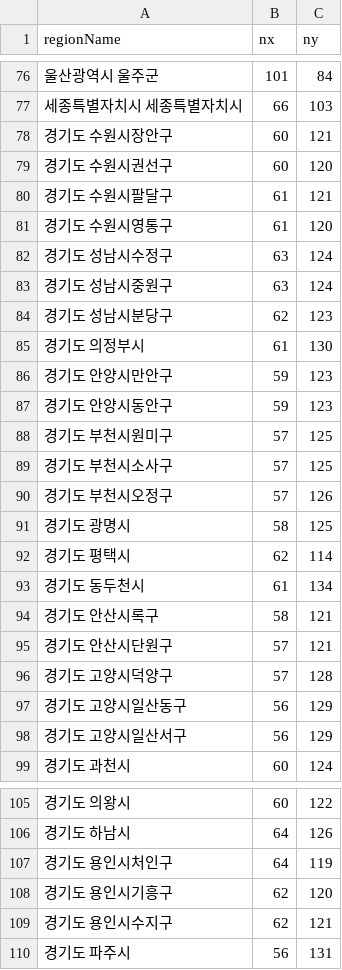
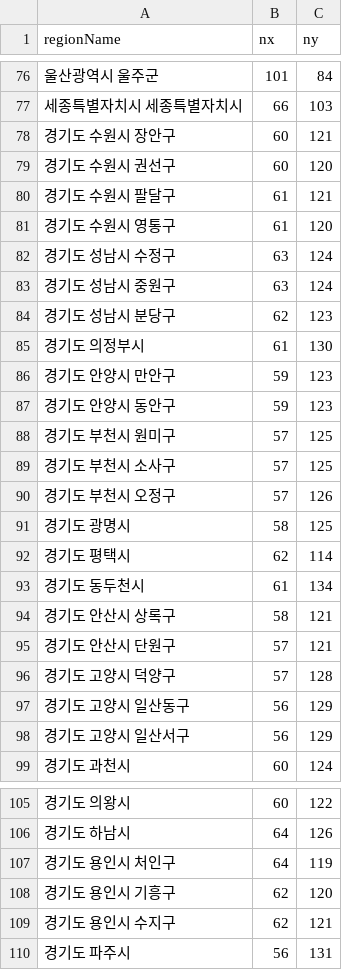
Before and after one commit to tmdcks801/sb04--team7, a CSV file: src/main/resources/regions.csv, drawn as a sheet; only a part is shown, gaps mark what is left out; the diff covers the shown part only.

```diff
--- a/src/main/resources/regions.csv
+++ b/src/main/resources/regions.csv
@@ -77,15 +77,15 @@
 세종특별자치시 세종특별자치시,66,103
-경기도 수원시장안구,60,121
-경기도 수원시권선구,60,120
-경기도 수원시팔달구,61,121
-경기도 수원시영통구,61,120
-경기도 성남시수정구,63,124
-경기도 성남시중원구,63,124
-경기도 성남시분당구,62,123
+경기도 수원시 장안구,60,121
+경기도 수원시 권선구,60,120
+경기도 수원시 팔달구,61,121
+경기도 수원시 영통구,61,120
+경기도 성남시 수정구,63,124
+경기도 성남시 중원구,63,124
+경기도 성남시 분당구,62,123
 경기도 의정부시,61,130
-경기도 안양시만안구,59,123
-경기도 안양시동안구,59,123
-경기도 부천시원미구,57,125
-경기도 부천시소사구,57,125
-경기도 부천시오정구,57,126
+경기도 안양시 만안구,59,123
+경기도 안양시 동안구,59,123
+경기도 부천시 원미구,57,125
+경기도 부천시 소사구,57,125
+경기도 부천시 오정구,57,126
 경기도 광명시,58,125
@@ -93,7 +93,7 @@
 경기도 동두천시,61,134
-경기도 안산시록구,58,121
-경기도 안산시단원구,57,121
-경기도 고양시덕양구,57,128
-경기도 고양시일산동구,56,129
-경기도 고양시일산서구,56,129
+경기도 안산시 상록구,58,121
+경기도 안산시 단원구,57,121
+경기도 고양시 덕양구,57,128
+경기도 고양시 일산동구,56,129
+경기도 고양시 일산서구,56,129
 경기도 과천시,60,124
@@ -106,5 +106,5 @@
 경기도 하남시,64,126
-경기도 용인시처인구,64,119
-경기도 용인시기흥구,62,120
-경기도 용인시수지구,62,121
+경기도 용인시 처인구,64,119
+경기도 용인시 기흥구,62,120
+경기도 용인시 수지구,62,121
 경기도 파주시,56,131
```
Also changed, not shown: 27 edited cells elsewhere in this file, 2 other files.
